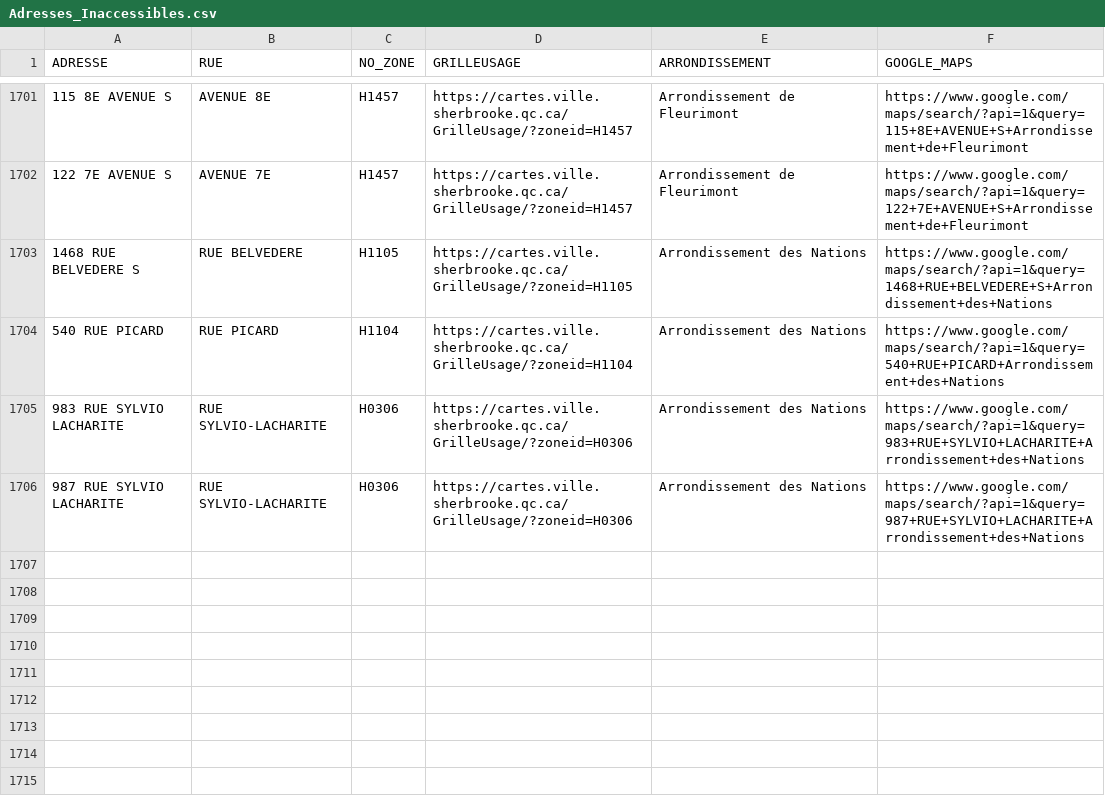
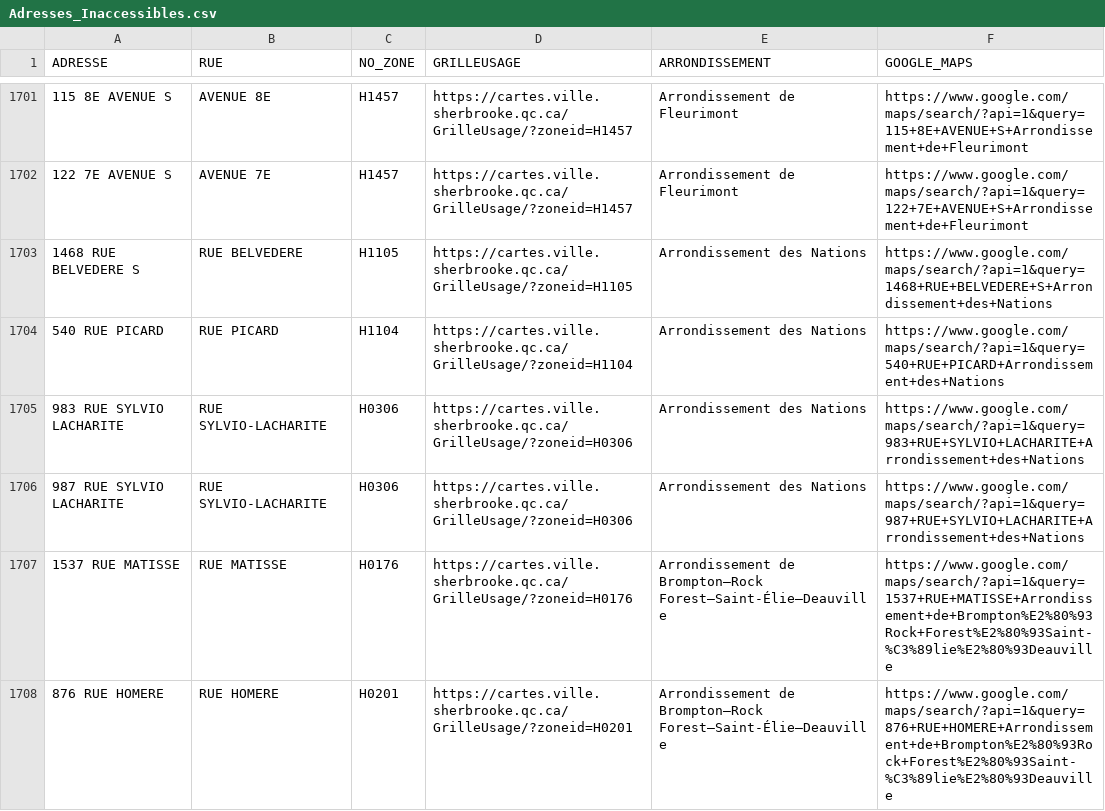
Before and after one commit to KBAILEY90/Prospection, a CSV file: data/Adresses_Inaccessibles.csv, drawn as a sheet; only a part is shown, gaps mark what is left out.

```diff
--- a/data/Adresses_Inaccessibles.csv
+++ b/data/Adresses_Inaccessibles.csv
@@ -1706 +1706,3 @@
 987 RUE SYLVIO LACHARITE,RUE SYLVIO-LACHARITE,H0306,https://cartes.ville.sherbrooke.qc.ca/GrilleUsage/?zoneid=H0306,Arrondissement des Nations,https://www.google.com/maps/search/?api=1&query=987+RUE+SYLVIO+LACHARITE+Arrondissement+des+Nations
+1537 RUE MATISSE,RUE MATISSE,H0176,https://cartes.ville.sherbrooke.qc.ca/GrilleUsage/?zoneid=H0176,Arrondissement de Brompton–Rock Forest–Saint-Élie–Deauville,https://www.google.com/maps/search/?api=1&query=1537+RUE+MATISSE+Arrondissement+de+Brompton%E2%80%93Rock+Forest%E2%80%93Saint-%C3%89lie%E2%80%93Deauville
+876 RUE HOMERE,RUE HOMERE,H0201,https://cartes.ville.sherbrooke.qc.ca/GrilleUsage/?zoneid=H0201,Arrondissement de Brompton–Rock Forest–Saint-Élie–Deauville,https://www.google.com/maps/search/?api=1&query=876+RUE+HOMERE+Arrondissement+de+Brompton%E2%80%93Rock+Forest%E2%80%93Saint-%C3%89lie%E2%80%93Deauville
```
